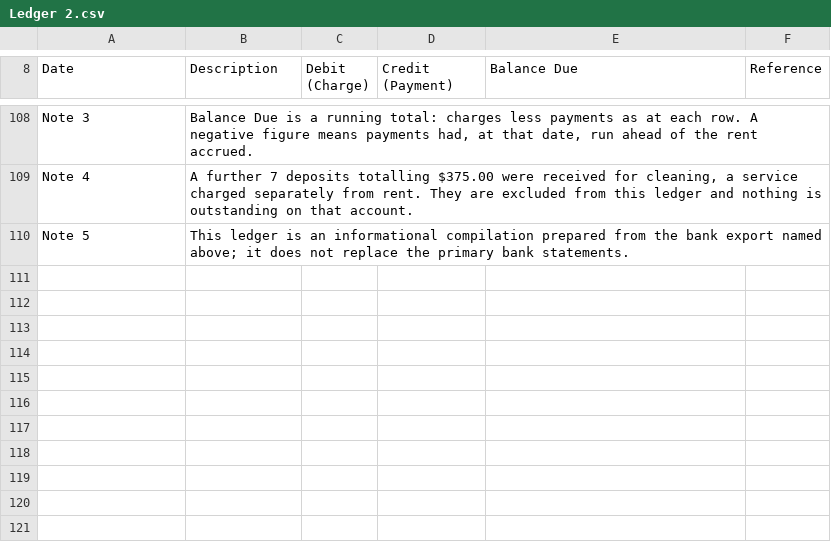
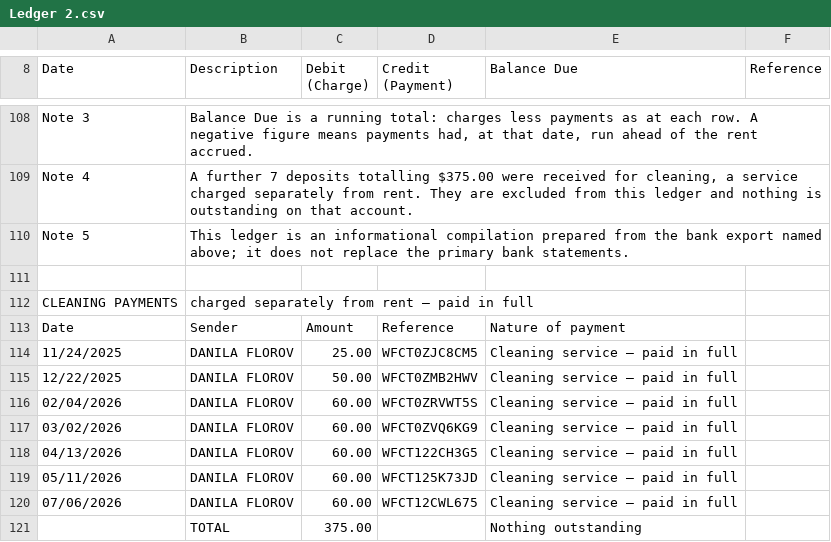
Before and after one commit to AlehHapanovich/7339-alabama-ave, a CSV file: Reports/Room 3/Ledger 2.csv, drawn as a sheet; only a part is shown, gaps mark what is left out.

Commit message:
add ledger 2 excel file

```diff
--- a/Reports/Room 3/Ledger 2.csv
+++ b/Reports/Room 3/Ledger 2.csv
@@ -110 +110,12 @@
 "Note 5","This ledger is an informational compilation prepared from the bank export named above; it does not replace the primary bank statements.",,,,
+
+"CLEANING PAYMENTS","charged separately from rent — paid in full",,,,
+"Date","Sender","Amount","Reference","Nature of payment",""
+"11/24/2025","DANILA FLOROV",25.00,"WFCT0ZJC8CM5","Cleaning service — paid in full",
+"12/22/2025","DANILA FLOROV",50.00,"WFCT0ZMB2HWV","Cleaning service — paid in full",
+"02/04/2026","DANILA FLOROV",60.00,"WFCT0ZRVWT5S","Cleaning service — paid in full",
+"03/02/2026","DANILA FLOROV",60.00,"WFCT0ZVQ6KG9","Cleaning service — paid in full",
+"04/13/2026","DANILA FLOROV",60.00,"WFCT122CH3G5","Cleaning service — paid in full",
+"05/11/2026","DANILA FLOROV",60.00,"WFCT125K73JD","Cleaning service — paid in full",
+"07/06/2026","DANILA FLOROV",60.00,"WFCT12CWL675","Cleaning service — paid in full",
+,"TOTAL",375.00,,"Nothing outstanding",
```
Also changed, not shown: 3 other files.
